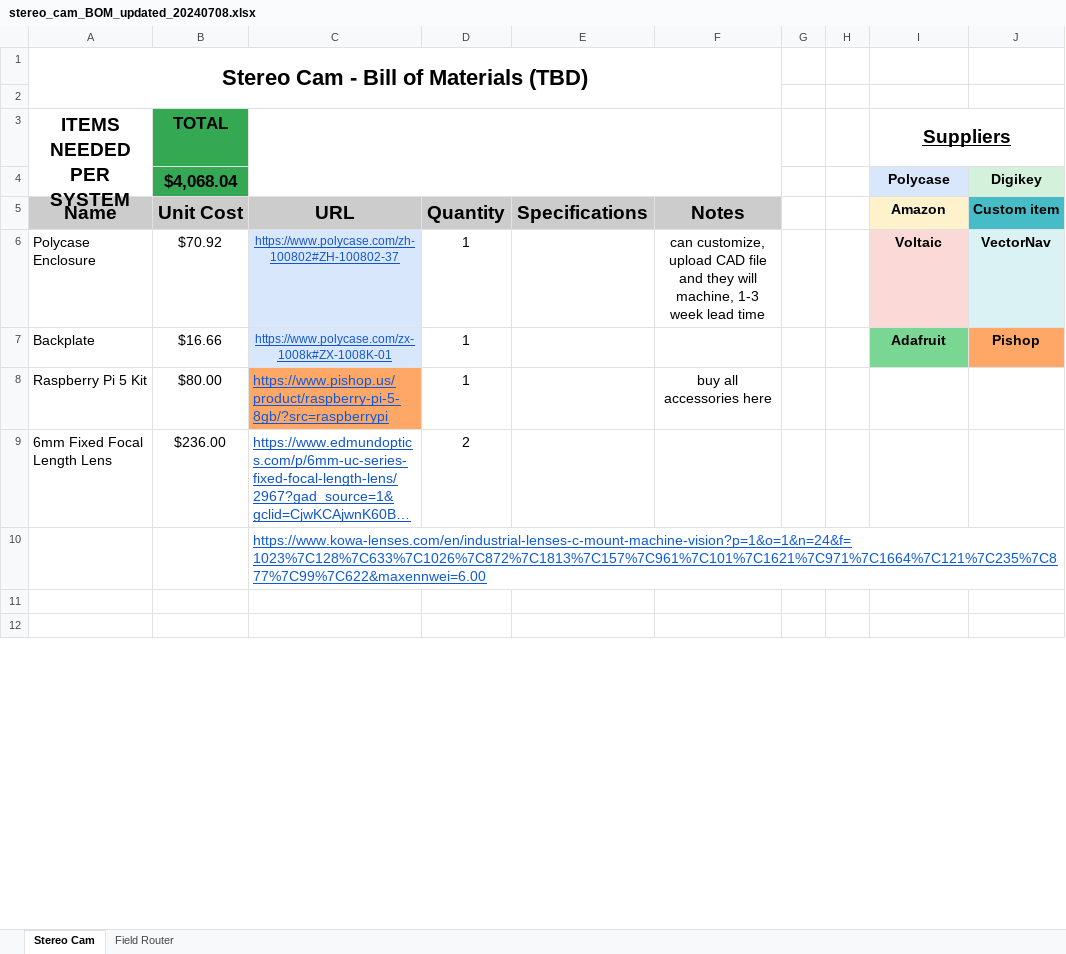
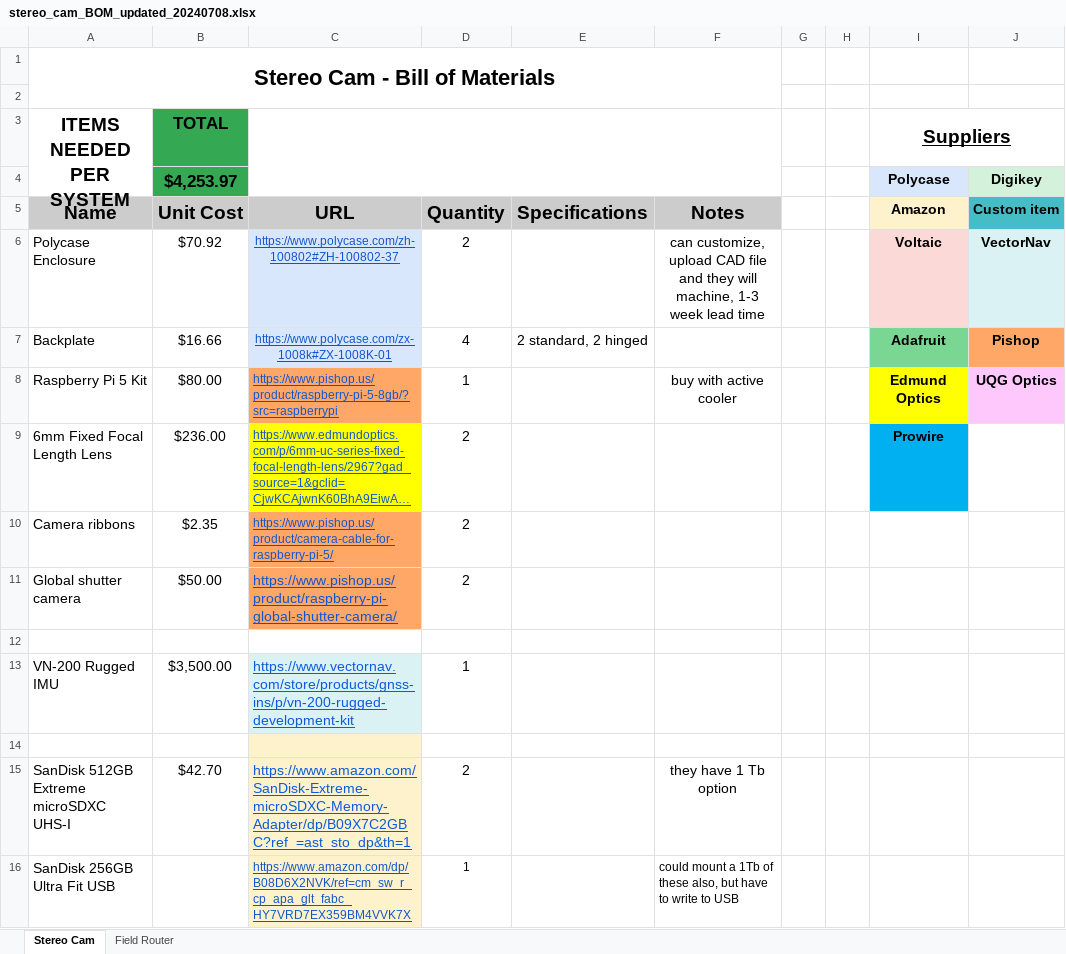
Before and after one commit to drewdavey/STOKECAM, an Excel workbook: docs/stereo_cam_BOM_updated_20240708.xlsx, sheet Stereo Cam, drawn as a sheet; only a part is shown; the shorter side is filled out with more unchanged rows; long unchanged cells end in …; values as stored, in another font and other column widths than the file's, no borders; addresses are those after the commit; the diff covers the shown part only; the diff names each change by its address in the sheet, - before the commit and + after, or states it on an @@ line.

Commit message:
updated bom

```diff
--- a/docs/stereo_cam_BOM_updated_20240708.xlsx (sheet Stereo Cam)
+++ b/docs/stereo_cam_BOM_updated_20240708.xlsx (sheet Stereo Cam)
-A1 (ITEMS NEEDED PER SYSTEM): Stereo Cam - Bill of Materials (TBD)
+A1 (ITEMS NEEDED PER SYSTEM): Stereo Cam - Bill of Materials
-B4 (TOTAL): $4,068.04
+B4 (TOTAL): $4,253.97
-D6: 1
+D6: 2
-D7: 1
+D7: 4
-E7: (empty)
+E7: 2 standard, 2 hinged
@@ C8:C9 text size: smaller @@
-F8: buy all accessories here
+F8: buy with active cooler
-I8 (Suppliers): (empty)
+I8 (Suppliers): Edmund Optics
-I8 fill: none
+I8 fill: #FFFF00
-J8: (empty)
+J8: UQG Optics
-J8 fill: none
+J8 fill: #FFC8FD
-C9 fill: none
+C9 fill: #FFFF00
-I9 (Suppliers): (empty)
+I9 (Suppliers): Prowire
-I9 fill: none
+I9 fill: #00B0F0
+row 10: Camera ribbons | $2.35 | https://www.pishop.us/product/camera-cable-for-raspberry-pi-5/ | 2
+row 11: Global shutter camera | $50.00 | https://www.pishop.us/product/raspberry-pi-global-shutter-camera/ | 2
-C12: https://www.kowa-lenses.com/en/industrial-lenses-c-mount-machine-vision?p=1&o=1&n=24&f=1023%7C128%7C633%7C1026%7C872%7C1813%7C157%7C961%7C101%7C1621%7C971%7C1664%7C121%7C235%7C877%7C99%7C622&maxennwei=6.00
+C12: (empty)
+row 13: VN-200 Rugged IMU | $3,500.00 | https://www.vectornav.com/store/products/gnss-ins/p/vn-200-rugged-development-kit | 1
+row 14: (empty)
+row 15: SanDisk 512GB Extreme microSDXC UHS-I | $42.70 | https://www.amazon.com/SanDisk-Extreme-microSDXC-Memory-Adapter/dp/B09X7C2GBC?ref_=ast_sto_dp&th=1 | 2 |  | they have 1 Tb option
```
Also changed, not shown: 11 added rows, 7 removed rows, 4 moved rows, cell formats and merged cells elsewhere in this sheet.
